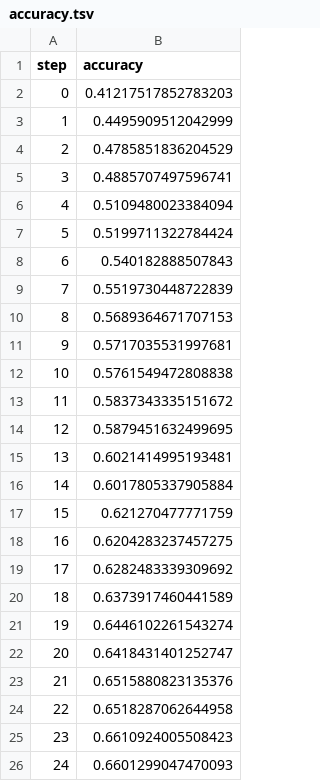
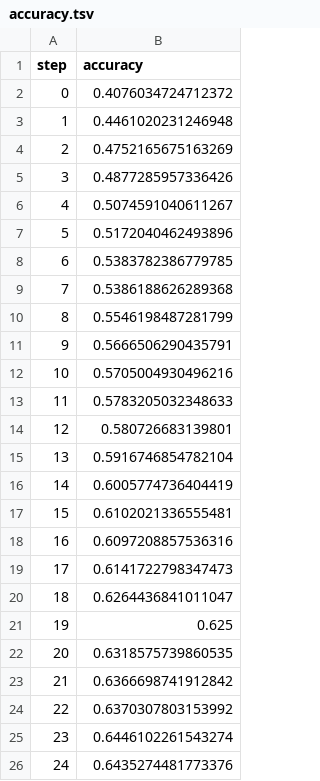
Before and after one commit to shcheklein/hackathon, a TSV file: evaluation/plots/metrics/train/accuracy.tsv, drawn as a sheet.

```diff
--- a/evaluation/plots/metrics/train/accuracy.tsv
+++ b/evaluation/plots/metrics/train/accuracy.tsv
@@ -1,26 +1,26 @@
 step	accuracy
-0	0.41217517852783203
-1	0.4495909512042999
-2	0.4785851836204529
-3	0.4885707497596741
-4	0.5109480023384094
-5	0.5199711322784424
-6	0.540182888507843
-7	0.5519730448722839
-8	0.5689364671707153
-9	0.5717035531997681
-10	0.5761549472808838
-11	0.5837343335151672
-12	0.5879451632499695
-13	0.6021414995193481
-14	0.6017805337905884
-15	0.621270477771759
-16	0.6204283237457275
-17	0.6282483339309692
-18	0.6373917460441589
-19	0.6446102261543274
-20	0.6418431401252747
-21	0.6515880823135376
-22	0.6518287062644958
-23	0.6610924005508423
-24	0.6601299047470093
+0	0.4076034724712372
+1	0.4461020231246948
+2	0.4752165675163269
+3	0.4877285957336426
+4	0.5074591040611267
+5	0.5172040462493896
+6	0.5383782386779785
+7	0.5386188626289368
+8	0.5546198487281799
+9	0.5666506290435791
+10	0.5705004930496216
+11	0.5783205032348633
+12	0.580726683139801
+13	0.5916746854782104
+14	0.6005774736404419
+15	0.6102021336555481
+16	0.6097208857536316
+17	0.6141722798347473
+18	0.6264436841011047
+19	0.625
+20	0.6318575739860535
+21	0.6366698741912842
+22	0.6370307803153992
+23	0.6446102261543274
+24	0.6435274481773376
```
Also changed, not shown: evaluation/plots/metrics/eval/accuracy.tsv, evaluation/plots/metrics/eval/loss.tsv, 4 other files.
